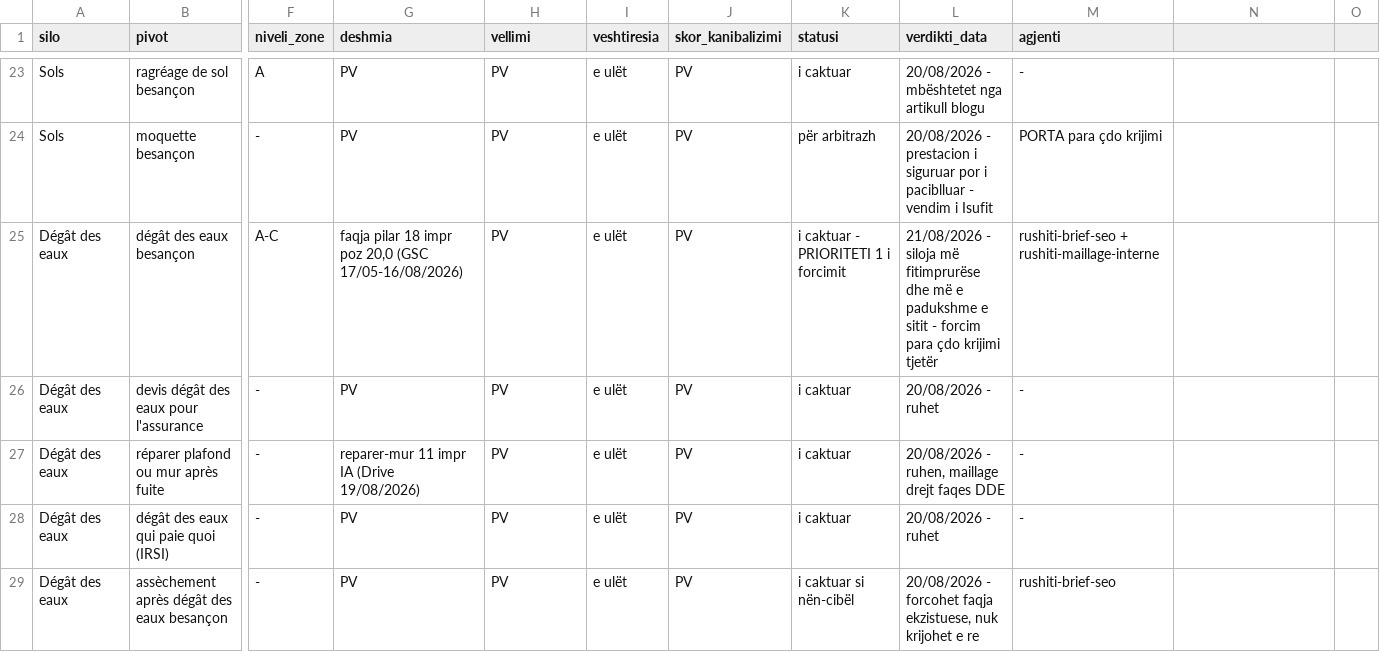
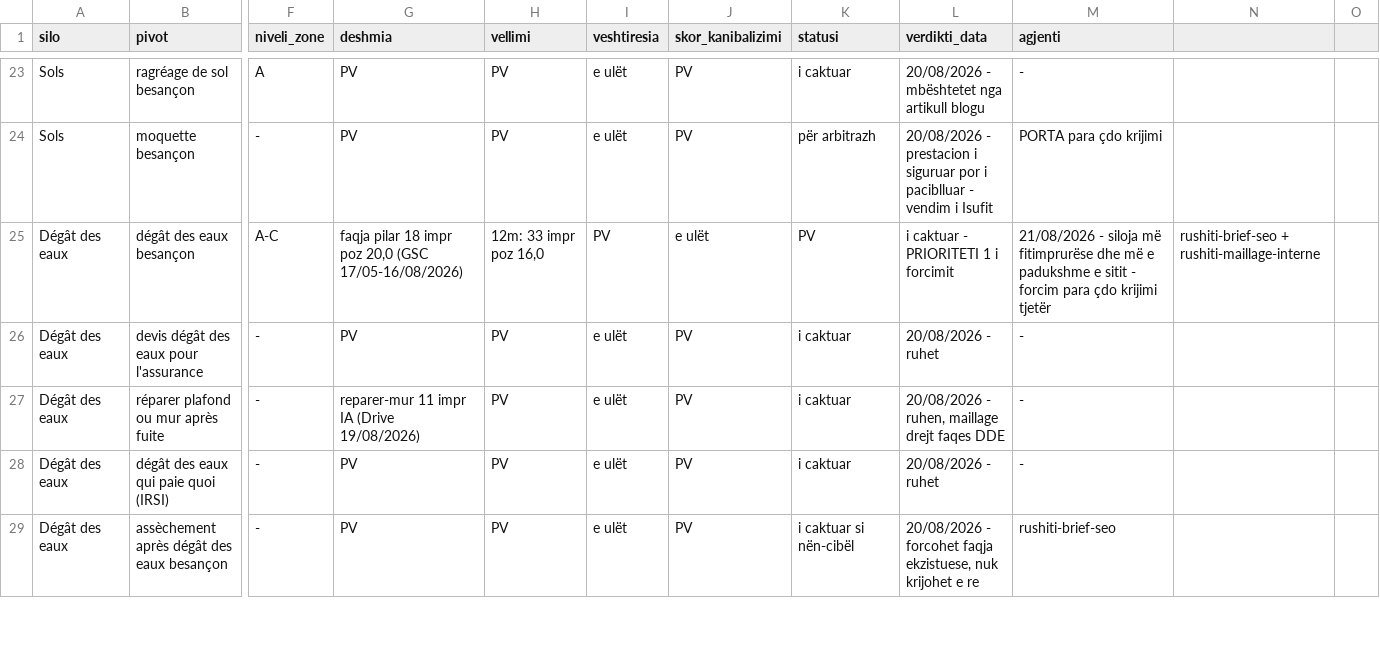
Before and after one commit to eurotregu/RUSHITI-RENOVATION-BESANCON--website, a CSV file: docs/seo/regjistri-fjale-kyce.csv, drawn as a sheet; only a part is shown, gaps mark what is left out; the diff covers the shown part only; the diff names each change by its address in the sheet, - before the commit and + after, or states it on an @@ line.

```diff
--- a/docs/seo/regjistri-fjale-kyce.csv
+++ b/docs/seo/regjistri-fjale-kyce.csv
-H25 (vellimi): PV
+H25 (vellimi): 12m: 33 impr poz 16,0
-I25 (veshtiresia): e ulët
+I25 (veshtiresia): PV
-J25 (skor_kanibalizimi): PV
+J25 (skor_kanibalizimi): e ulët
-K25 (statusi): i caktuar - PRIORITETI 1 i forcimit
+K25 (statusi): PV
-L25 (verdikti_data): 21/08/2026 - siloja më fitimprurëse dhe më e padukshme e sitit - forcim para çdo krijimi tjetër
+L25 (verdikti_data): i caktuar - PRIORITETI 1 i forcimit
-M25 (agjenti): rushiti-brief-seo + rushiti-maillage-interne
+M25 (agjenti): 21/08/2026 - siloja më fitimprurëse dhe më e padukshme e sitit - forcim para çdo krijimi tjetër
-N25: (empty)
+N25: rushiti-brief-seo + rushiti-maillage-interne
```
Also changed, not shown: 125 edited cells elsewhere in this file, 1 other file.
